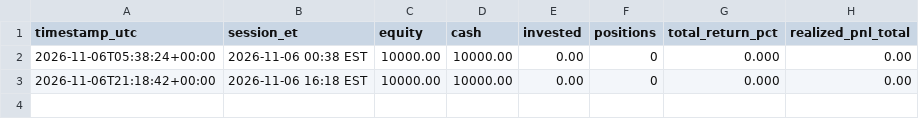
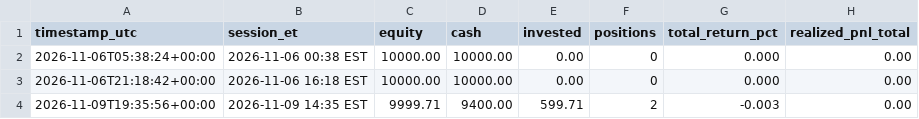
Before and after one commit to WalkerForrester28/agentic-trading-desk, a CSV file: paper/equity.csv, drawn as a sheet; the diff names each change by its address in the sheet, - before the commit and + after, or states it on an @@ line.

```diff
--- a/paper/equity.csv
+++ b/paper/equity.csv
+row 4: 2026-11-09T19:35:56+00:00 | 2026-11-09 14:35 EST | 9999.71 | 9400.00 | 599.71 | 2 | -0.003 | 0.00
```
Also changed, not shown: 3 other files.
